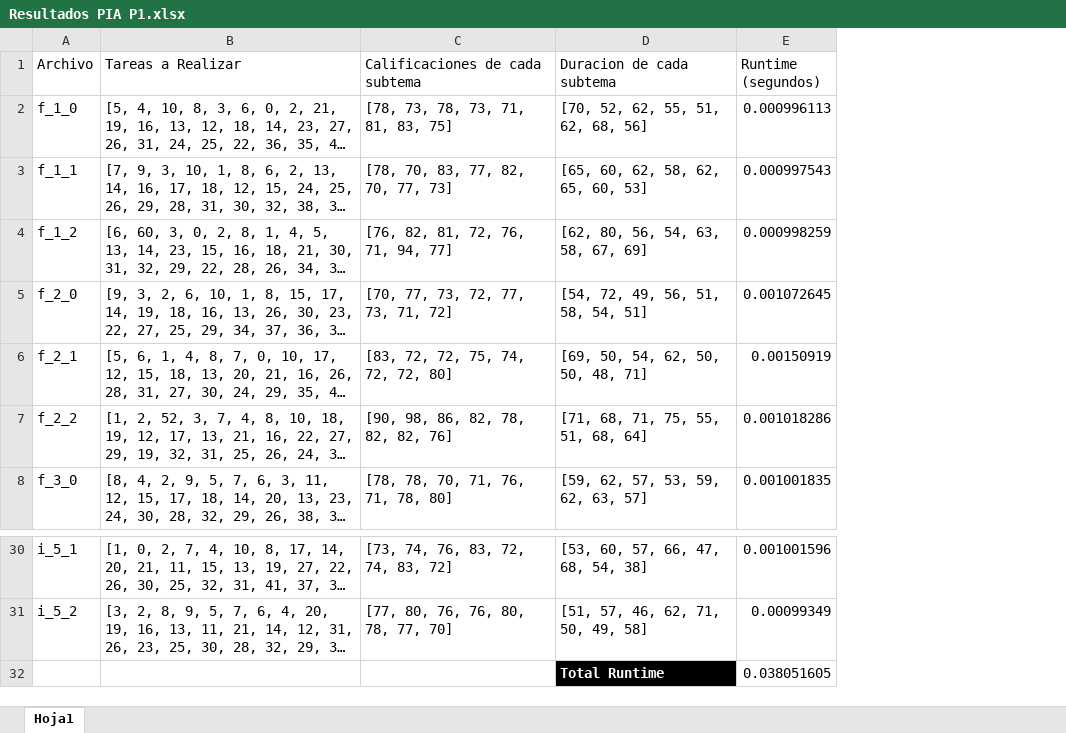
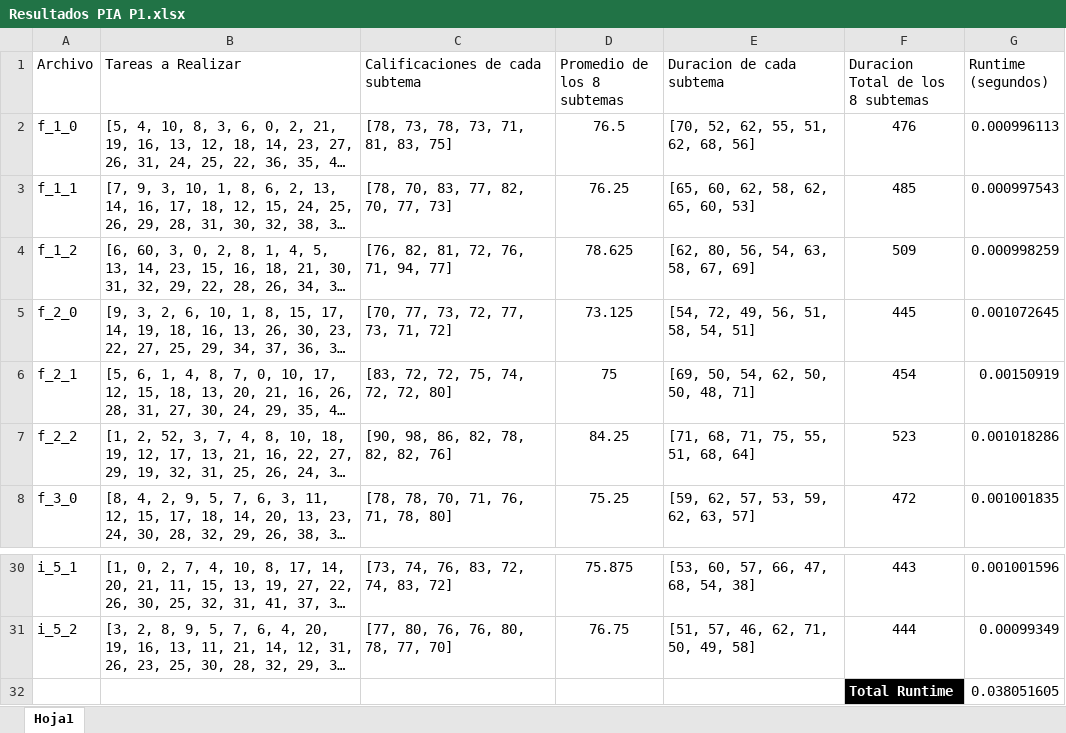
Before and after one commit to JaimePach/Breadth_First_Search.py, an Excel workbook: Resultados PIA P1.xlsx, sheet Hoja1, drawn as a sheet; only a part is shown, gaps mark what is left out; long unchanged cells end in …; values as stored, in another font and other column widths than the file's, no borders; table styles not drawn; addresses are those after the commit; the diff names each change by its address in the sheet, - before the commit and + after, or states it on an @@ line.

Commit message:
Algoritmo BfS

```diff
--- a/Resultados PIA P1.xlsx (sheet Hoja1)
+++ b/Resultados PIA P1.xlsx (sheet Hoja1)
+column D (Promedio de los 8 subtemas), rows 2-8: 76.5 | 76.25 | 78.625 | 73.125 | 75 | 84.25 | 75.25; rows 30-31: 75.875 | 76.75
+column F (Duracion Total de los 8 subtemas), rows 2-8: 476 | 485 | 509 | 445 | 454 | 523 | 472; rows 30-32: 443 | 444 | Total Runtime
-E32 (Duracion de cada subtema): Total Runtime
+E32 (Duracion de cada subtema): (empty)
-E32 fill: #000000
+E32 fill: none
```
Also changed, not shown: formulas that keep their value.
